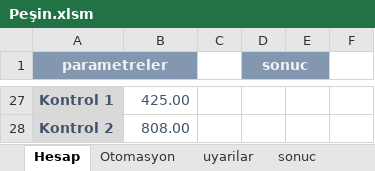
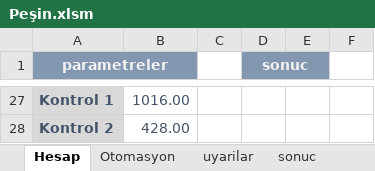
Before and after one commit to szshary/RPA, an Excel workbook: Automated Processes/Credit_Life_Insurance_Calculation/ExcelDocuments/Peşin.xlsm, sheet Hesap, drawn as a sheet; only a part is shown, gaps mark what is left out; values as stored, in another font and other column widths than the file's, no borders; conditional formats not drawn; the diff covers the shown part only; the diff names each change by its address in the sheet, - before the commit and + after, or states it on an @@ line.

```diff
--- a/Automated Processes/Credit_Life_Insurance_Calculation/ExcelDocuments/Peşin.xlsm (sheet Hesap)
+++ b/Automated Processes/Credit_Life_Insurance_Calculation/ExcelDocuments/Peşin.xlsm (sheet Hesap)
-B27: 425.00
+B27: 1016.00
-B28: 808.00
+B28: 428.00
```
Also changed, not shown: 29 edited cells and cell formats elsewhere in this sheet, sheet komutasyon_tablo, sheet Otomasyon, 3 other files.
